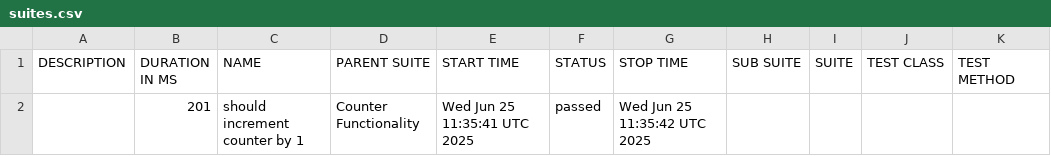
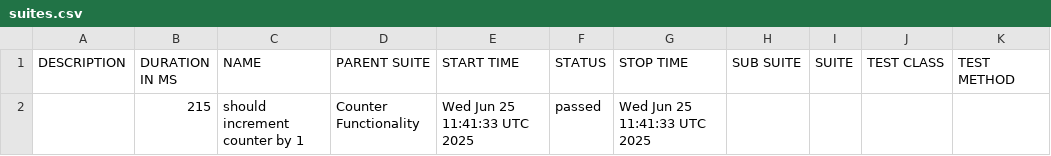
Before and after one commit to ivanostanin/web-automation-cypress, a CSV file: feature-ci/allure/data/suites.csv, drawn as a sheet.

```diff
--- a/feature-ci/allure/data/suites.csv
+++ b/feature-ci/allure/data/suites.csv
@@ -1,2 +1,2 @@
 "DESCRIPTION","DURATION IN MS","NAME","PARENT SUITE","START TIME","STATUS","STOP TIME","SUB SUITE","SUITE","TEST CLASS","TEST METHOD"
-"","201","should increment counter by 1","Counter Functionality","Wed Jun 25 11:35:41 UTC 2025","passed","Wed Jun 25 11:35:42 UTC 2025","","","",""
+"","215","should increment counter by 1","Counter Functionality","Wed Jun 25 11:41:33 UTC 2025","passed","Wed Jun 25 11:41:33 UTC 2025","","","",""
```
Also changed, not shown: 16 other files.
